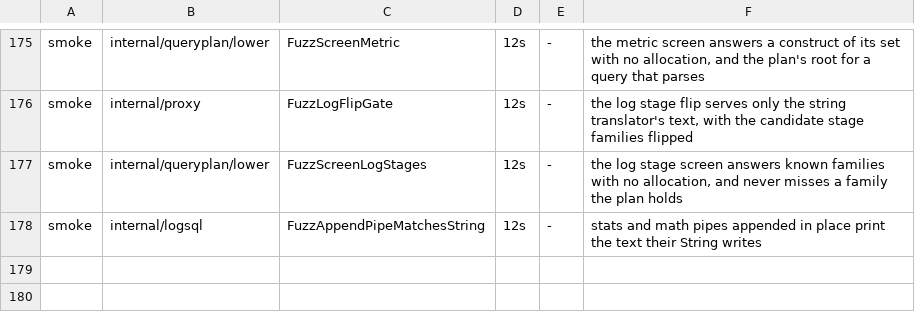
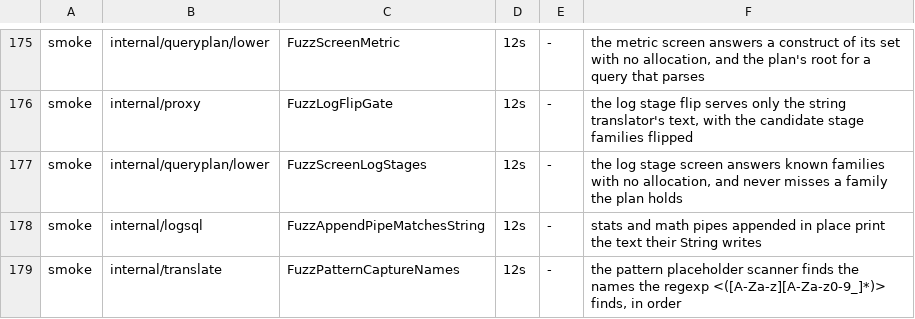
Before and after one commit to ReliablyObserve/loki-vl-proxy, a TSV file: scripts/ci/fuzz_smoke_targets.tsv, drawn as a sheet; only a part is shown, gaps mark what is left out; the diff names each change by its address in the sheet, - before the commit and + after, or states it on an @@ line.

Commit message:
perf(plan): fewer allocations in the log query lowering
- A log query's text is written straight from its typed query
  (lower.PlanLogText), without the operator in between.
- A label filter after a parser or a pipe is read as a field filter from its
  text written into a pooled buffer (translate.IsFieldFilterExpr), not from a
  string of it.
- The filters in front of the first pipe are one list of the size they need,
  and the pipes get room for what the query writes, not one per stage.
- The labels a regexp, a pattern or a label_format defines are a list of the
  stages that define them, read in place, not two maps.
- A pattern's placeholder names are read with a scan, not a regexp
  (FuzzPatternCaptureNames holds it to the regexp), and the plan reads a
  regexp's group names once per regexp text (translate.SharedRegexpCaptureNames,
  a bounded cache; the string translator reads them as before).
- A stream selector's matchers and parts are collected on the stack.

The text written does not change: the plan and the string translator write
the same text as before on every corpus row under every profile.

```diff
--- a/scripts/ci/fuzz_smoke_targets.tsv
+++ b/scripts/ci/fuzz_smoke_targets.tsv
+row 179: smoke | internal/translate | FuzzPatternCaptureNames | 12s | - | the pattern placeholder scanner finds the names the regexp <([A-Za-z][A-Za-z0-9_]*)> finds, in order
```
Also changed, not shown: 9 other files.
